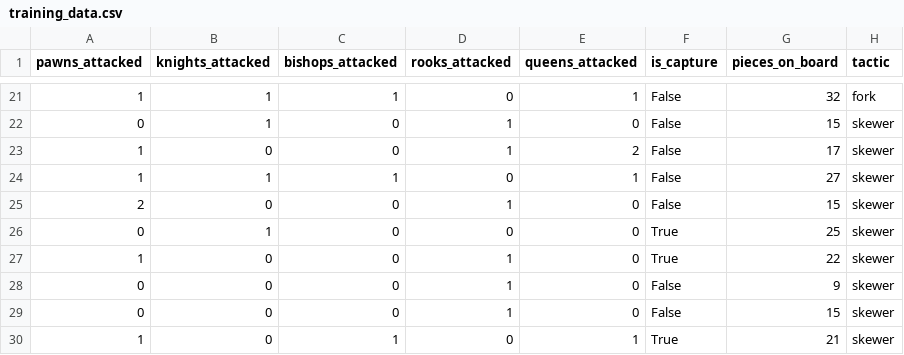
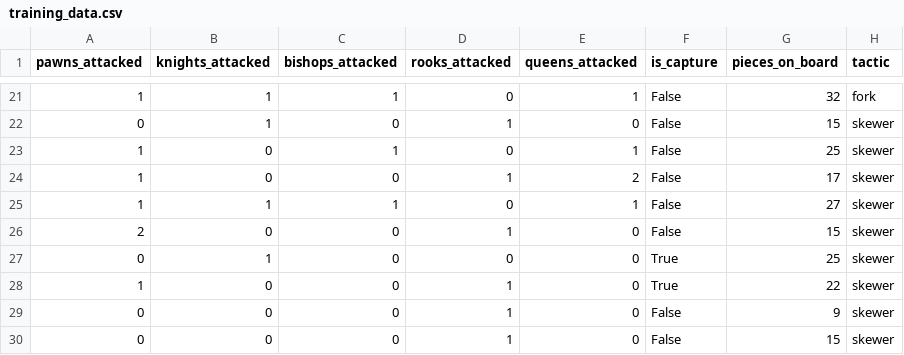
Before and after one commit to taylormccreary/ChessTacticClassifier, a CSV file: data/training_data.csv, drawn as a sheet; only a part is shown, gaps mark what is left out; the shorter side is filled out with more unchanged rows.

```diff
--- a/data/training_data.csv
+++ b/data/training_data.csv
@@ -22,2 +22,3 @@ pawns_attacked,knights_attacked,bishops_attacked,rooks_attacked,queens_attacked,
 0,1,0,1,0,False,15,skewer
+1,0,1,0,1,False,25,skewer
 1,0,0,1,2,False,17,skewer
```
Also changed, not shown: 6 other files.
